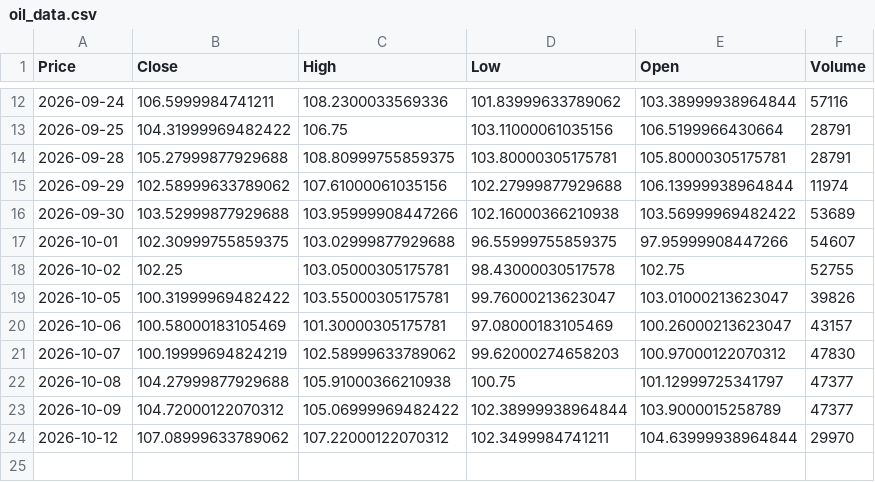
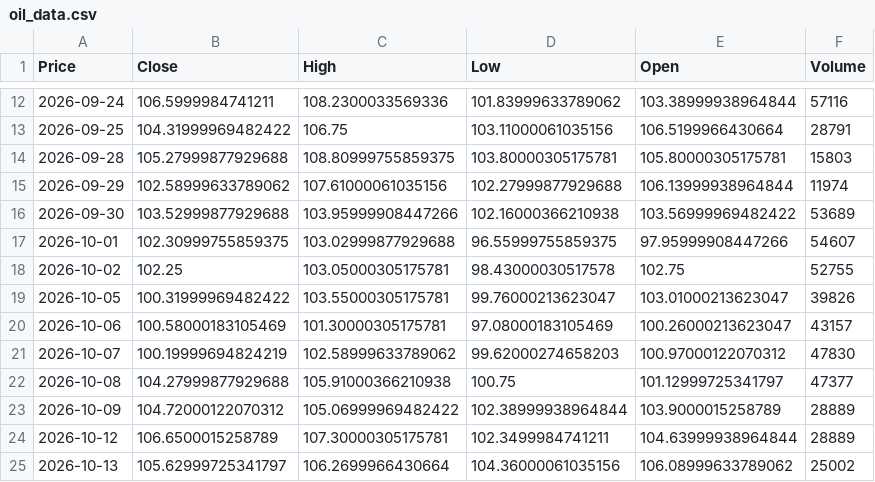
Before and after one commit to abdelaalahmed/gold-market-pipeline, a CSV file: oil_data.csv, drawn as a sheet; only a part is shown, gaps mark what is left out; the diff names each change by its address in the sheet, - before the commit and + after, or states it on an @@ line.

```diff
--- a/oil_data.csv
+++ b/oil_data.csv
-F14 (Volume): 28791
+F14 (Volume): 15803
-F23 (Volume): 47377
+F23 (Volume): 28889
-B24 (Close): 107.08999633789062
+B24 (Close): 106.6500015258789
-C24 (High): 107.22000122070312
+C24 (High): 107.30000305175781
-F24 (Volume): 29970
+F24 (Volume): 28889
+row 25: 2026-10-13 | 105.62999725341797 | 106.2699966430664 | 104.36000061035156 | 106.08999633789062 | 25002
```
Also changed, not shown: dollar_egp.csv, gold_data.csv.
